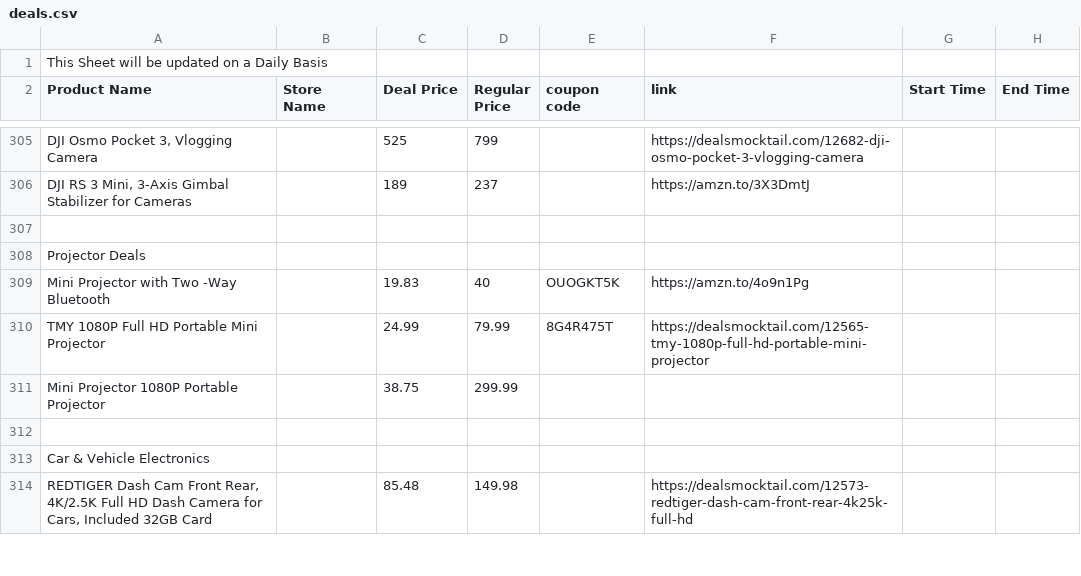
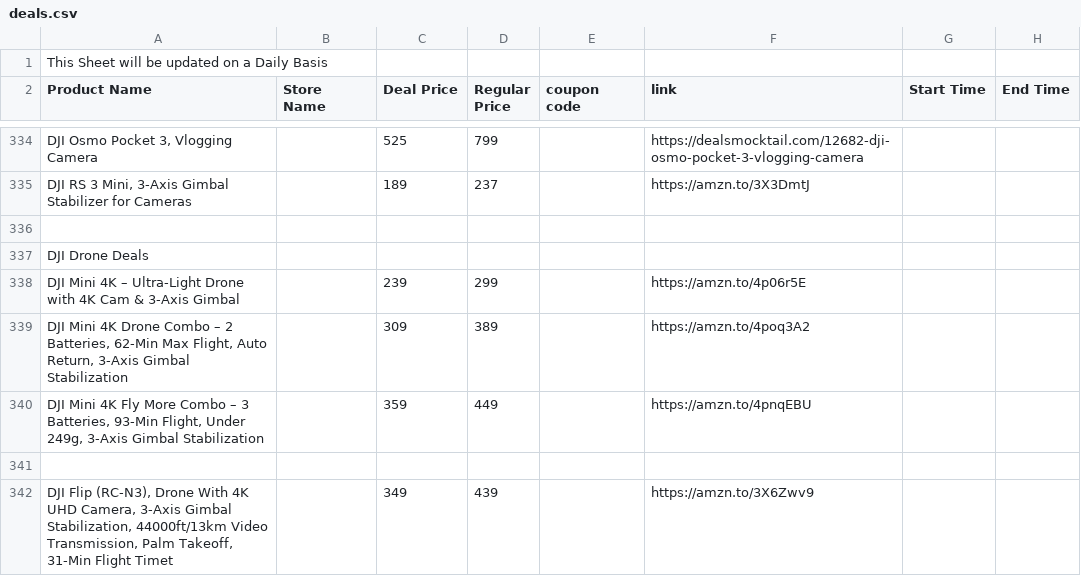
Before and after one commit to Yashwanth9394/shopping-deals-app, a CSV file: deals.csv, drawn as a sheet; only a part is shown, gaps mark what is left out; the shorter side is filled out with more unchanged rows; the diff covers the shown part only; the diff names each change by its address in the sheet, - before the commit and + after, or states it on an @@ line.

```diff
--- a/deals.csv
+++ b/deals.csv
+row 336: (empty)
+row 337: DJI Drone Deals
+row 338: DJI Mini 4K – Ultra-Light Drone with 4K Cam & 3-Axis Gimbal |  | 239 | 299 |  | https://amzn.to/4p06r5E
+row 339: DJI Mini 4K Drone Combo – 2 Batteries, 62-Min Max Flight, Auto Return, 3-Axis Gimbal Stabilization |  | 309 | 389 |  | https://amzn.to/4poq3A2
+row 340: DJI Mini 4K Fly More Combo – 3 Batteries, 93-Min Flight, Under 249g, 3-Axis Gimbal Stabilization |  | 359 | 449 |  | https://amzn.to/4pnqEBU
+row 341: (empty)
+row 342: DJI Flip (RC-N3), Drone With 4K UHD Camera, 3-Axis Gimbal Stabilization, 44000ft/13km Video Transmission, Palm Takeoff, 31-Min Flight Timet |  | 349 | 439 |  | https://amzn.to/3X6Zwv9
```
Also changed, not shown: 50 added rows and 8 edited cells elsewhere in this file.
